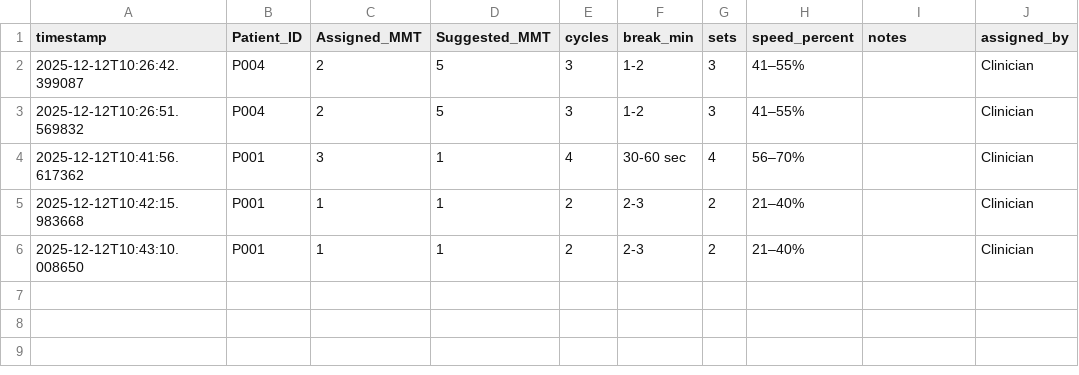
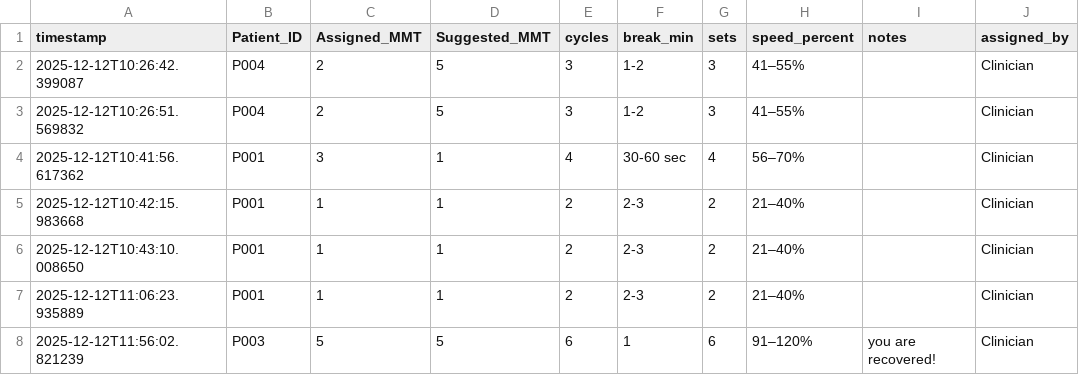
Before and after one commit to Usha-125/doctor-dashboard, a CSV file: mmt_assignments.csv, drawn as a sheet.

```diff
--- a/mmt_assignments.csv
+++ b/mmt_assignments.csv
@@ -6 +6,3 @@ timestamp,Patient_ID,Assigned_MMT,Suggested_MMT,cycles,break_min,sets,speed_perc
 2025-12-12T10:43:10.008650,P001,1,1,2,2-3,2,21–40%,,Clinician
+2025-12-12T11:06:23.935889,P001,1,1,2,2-3,2,21–40%,,Clinician
+2025-12-12T11:56:02.821239,P003,5,5,6,1,6,91–120%,you are recovered!,Clinician
```
Also changed, not shown: 1 other file.
